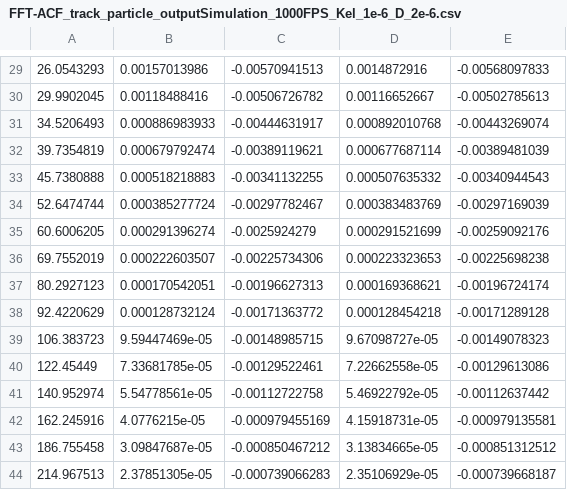
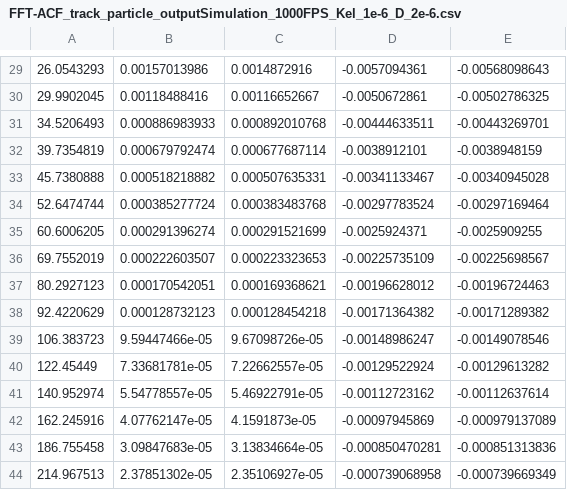
Before and after one commit to alessio-ca/Miscellaneous_PhDCodes, a CSV file: Data_Microrheology/FFT-ACF_track_particle_outputSimulation_1000FPS_Kel_1e-6_D_2e-6.csv, drawn as a sheet; only a part is shown, gaps mark what is left out; removed rows and columns are numbered as before the commit, all else as after; the diff covers the shown part only; the diff names each change by its address in the sheet, - before the commit and + after, or states it on an @@ line.

```diff
--- a/Data_Microrheology/FFT-ACF_track_particle_outputSimulation_1000FPS_Kel_1e-6_D_2e-6.csv
+++ b/Data_Microrheology/FFT-ACF_track_particle_outputSimulation_1000FPS_Kel_1e-6_D_2e-6.csv
-column C, rows 29-44: -0.00570941513 | -0.00506726782 | -0.00444631917 | -0.00389119621 | -0.00341132255 | -0.00297782467 | -0.0025924279 | -0.00225734306 | -0.00196627313 | -0.00171363772 | -0.00148985715 | -0.00129522461 | -0.00112722758 | -0.000979455169 | -0.000850467212 | -0.000739066283
+column D, rows 29-44: -0.0057094361 | -0.0050672861 | -0.00444633511 | -0.0038912101 | -0.00341133467 | -0.00297783524 | -0.0025924371 | -0.00225735109 | -0.00196628012 | -0.00171364382 | -0.00148986247 | -0.00129522924 | -0.00112723162 | -0.00097945869 | -0.000850470281 | -0.000739068958
-E29: -0.00568097833
+E29: -0.00568098643
-E30: -0.00502785613
+E30: -0.00502786325
-E31: -0.00443269074
+E31: -0.00443269701
-E32: -0.00389481039
+E32: -0.0038948159
-B33: 0.000518218883
+B33: 0.000518218882
-C33: 0.000507635332
+C33: 0.000507635331
-E33: -0.00340944543
+E33: -0.00340945028
-C34: 0.000383483769
+C34: 0.000383483768
-E34: -0.00297169039
+E34: -0.00297169464
-E35: -0.00259092176
+E35: -0.0025909255
-E36: -0.00225698238
+E36: -0.00225698567
-E37: -0.00196724174
+E37: -0.00196724463
-B38: 0.000128732124
+B38: 0.000128732123
-E38: -0.00171289128
+E38: -0.00171289382
-B39: 9.59447469e-05
+B39: 9.59447466e-05
-C39: 9.67098727e-05
+C39: 9.67098726e-05
-E39: -0.00149078323
+E39: -0.00149078546
-B40: 7.33681785e-05
+B40: 7.33681781e-05
-C40: 7.22662558e-05
+C40: 7.22662557e-05
-E40: -0.00129613086
+E40: -0.00129613282
-B41: 5.54778561e-05
+B41: 5.54778557e-05
-C41: 5.46922792e-05
+C41: 5.46922791e-05
-E41: -0.00112637442
+E41: -0.00112637614
-B42: 4.0776215e-05
+B42: 4.07762147e-05
-C42: 4.15918731e-05
+C42: 4.1591873e-05
-E42: -0.000979135581
+E42: -0.000979137089
-B43: 3.09847687e-05
+B43: 3.09847683e-05
-C43: 3.13834665e-05
+C43: 3.13834664e-05
-E43: -0.000851312512
+E43: -0.000851313836
-B44: 2.37851305e-05
+B44: 2.37851302e-05
-C44: 2.35106929e-05
+C44: 2.35106927e-05
-E44: -0.000739668187
+E44: -0.000739669349
```
Also changed, not shown: 46 edited cells elsewhere in this file, Data_Microrheology/FFT-ACF_track_particle_output60x_1.20_Si02_1000FPS_1.5um_Tweezer_G_0.05.13Aug2016_15.27.31.csv, Data_Microrheology/Gmoduli_track_particle_output60x_1.20_Si02_1000FPS_1.5um_Tweezer_G_0.05.13Aug2016_15.27.31.csv, 7 other files.
